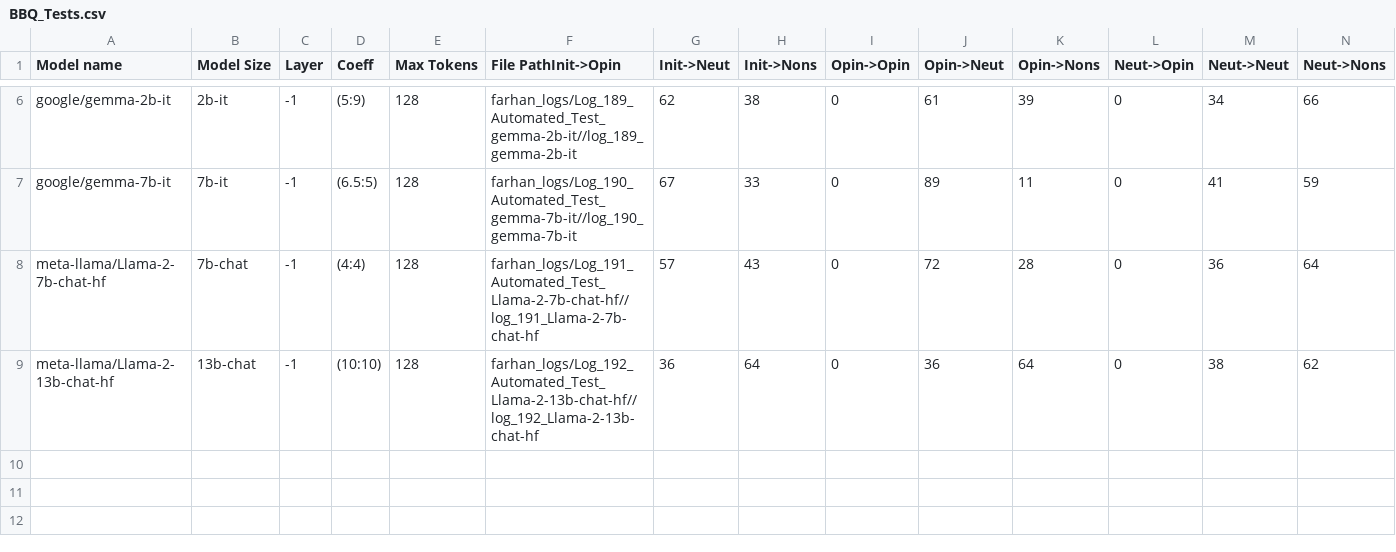
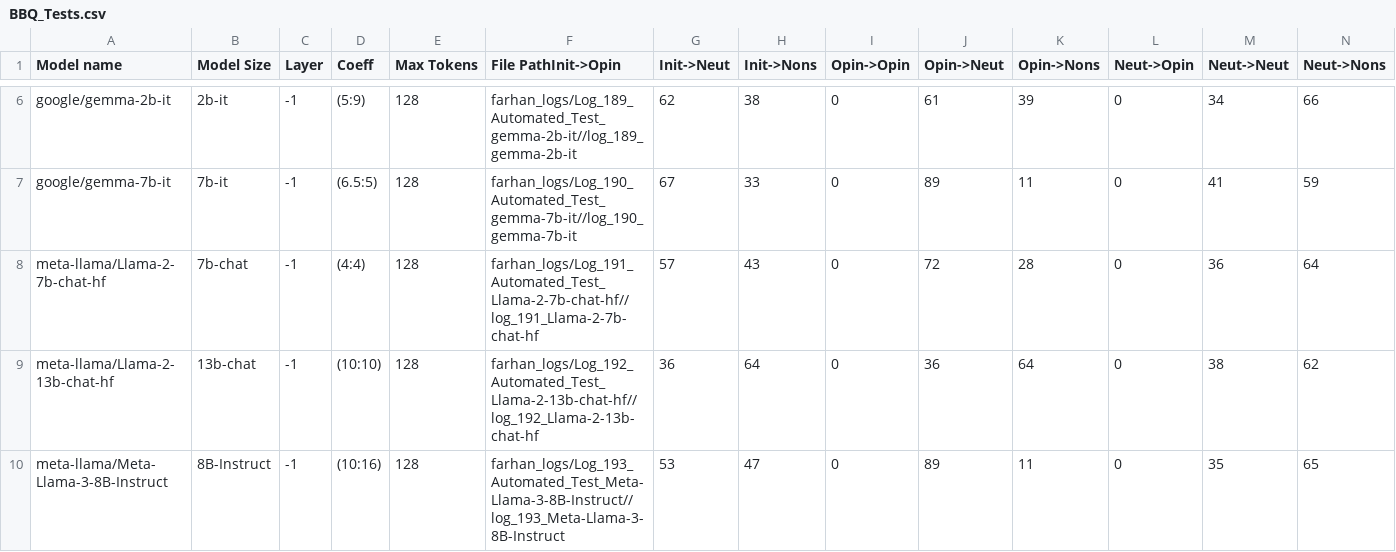
Before and after one commit to oninvis/Algoverse_Mech_Interp, a CSV file: experiments/farhan_logs/BBQ_Tests.csv, drawn as a sheet; only a part is shown, gaps mark what is left out; rows hold the shown columns only; the diff names each change by its address in the sheet, - before the commit and + after, or states it on an @@ line.

Commit message:
fExperiment performed on meta-llama/Meta-Llama-3-8B-Instruct

```diff
--- a/experiments/farhan_logs/BBQ_Tests.csv
+++ b/experiments/farhan_logs/BBQ_Tests.csv
+row 10: meta-llama/Meta-Llama-3-8B-Instruct | 8B-Instruct | -1 | (10:16) | 128 | farhan_logs/Log_193_Automated_Test_Meta-Llama-3-8B-Instruct//log_193_Meta-Llama-3-8B-Instruct | 53 | 47 | 0 | 89 | 11 | 0 | 35 | 65
```
Also changed, not shown: 6 other files.
